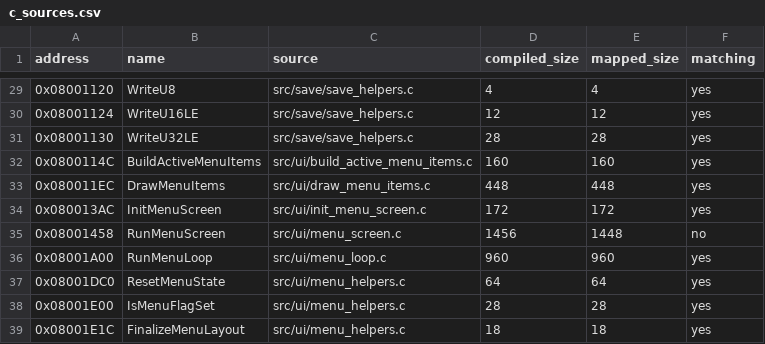
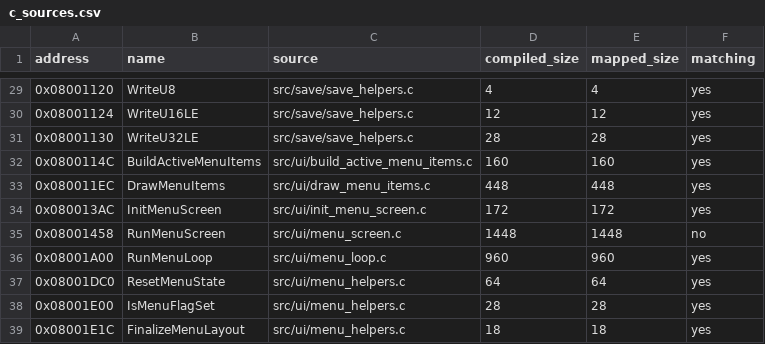
Before and after one commit to ahm3texe/gta-advance, a CSV file: data/c_sources.csv, drawn as a sheet; only a part is shown, gaps mark what is left out.

```diff
--- a/data/c_sources.csv
+++ b/data/c_sources.csv
@@ -34,3 +34,3 @@ address,name,source,compiled_size,mapped_size,matching
 0x080013AC,InitMenuScreen,src/ui/init_menu_screen.c,172,172,yes
-0x08001458,RunMenuScreen,src/ui/menu_screen.c,1456,1448,no
+0x08001458,RunMenuScreen,src/ui/menu_screen.c,1448,1448,no
 0x08001A00,RunMenuLoop,src/ui/menu_loop.c,960,960,yes
```
Also changed, not shown: 1 other file.
